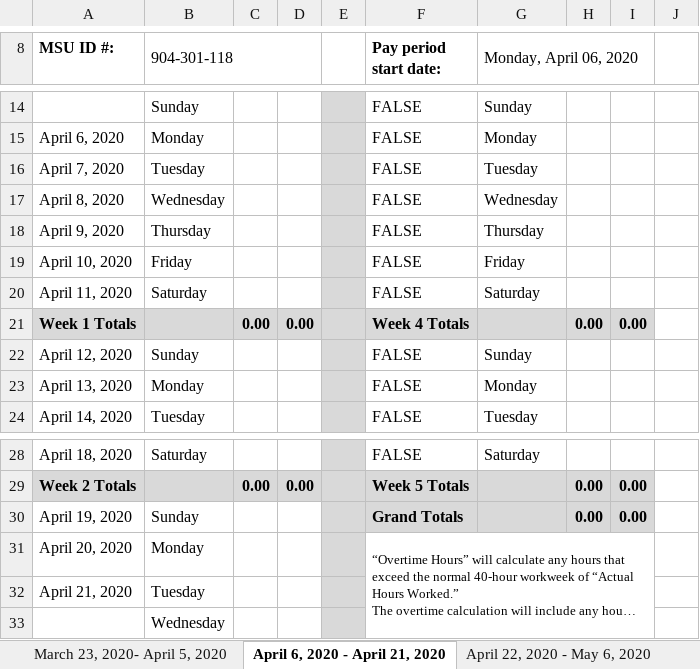
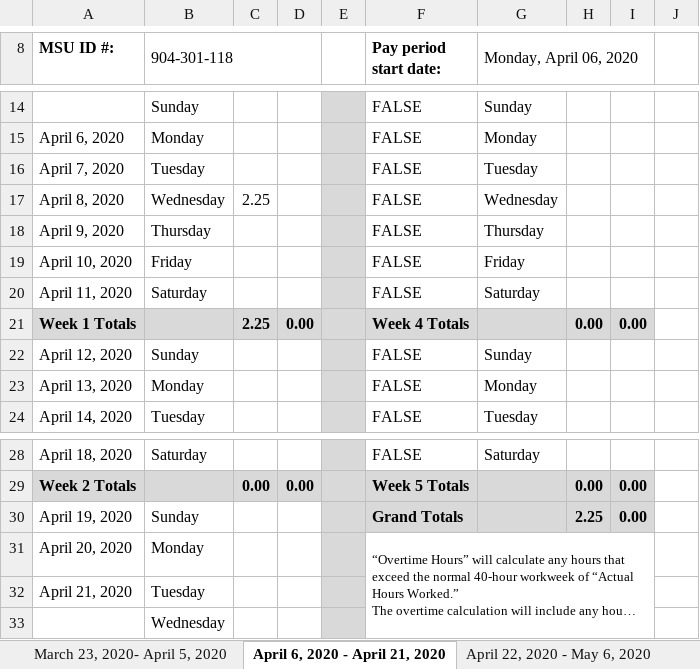
Before and after one commit to Bradyk27/ROSResearch2, an Excel workbook: TimeReport-SW-FY190-RB Kruse.xlsx, sheet April 6, 2020 - April 21, 2020, drawn as a sheet; only a part is shown, gaps mark what is left out; long unchanged cells end in …; values as stored, in another font and other column widths than the file's, no borders; conditional formats not drawn; the diff names each change by its address in the sheet, - before the commit and + after, or states it on an @@ line.

```diff
--- a/TimeReport-SW-FY190-RB Kruse.xlsx (sheet April 6, 2020 - April 21, 2020)
+++ b/TimeReport-SW-FY190-RB Kruse.xlsx (sheet April 6, 2020 - April 21, 2020)
-C17: (empty)
+C17: 2.25
-C21: 0.00
+C21: 2.25
-H30: 0.00
+H30: 2.25
```
Also changed, not shown: sheet Feb 6, 2020 - Feb 19, 2020, sheet Jan 23, 2020 - Feb 5, 2020, sheet March 23, 2020- April 5, 2020, charts or pictures, 18 other files.
